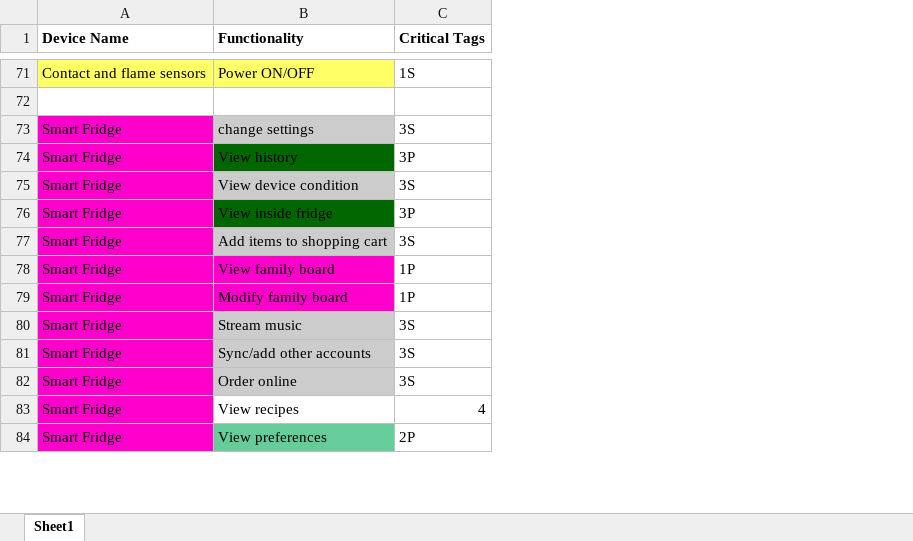
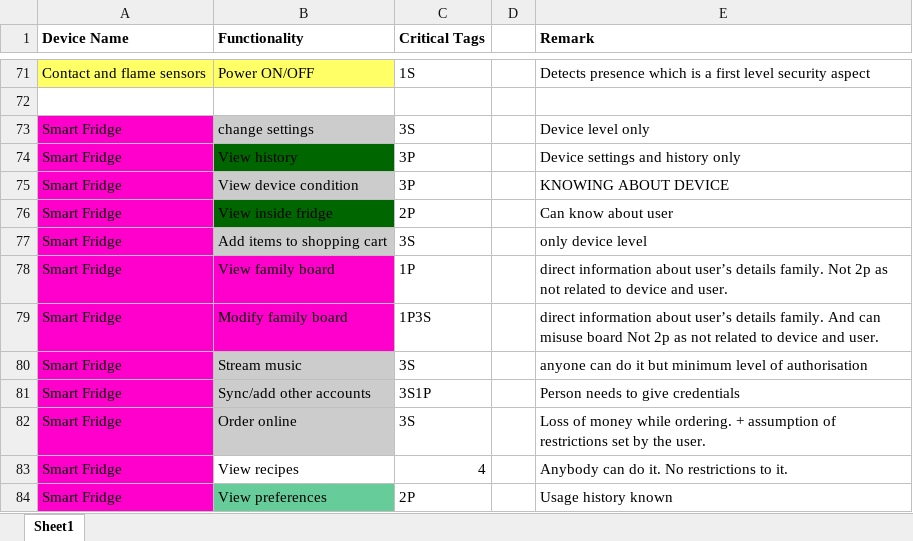
Before and after one commit to shrave/SmartHomePrivilege-Manager, an Excel workbook: Device_security.xlsx, sheet Sheet1, drawn as a sheet; only a part is shown, gaps mark what is left out; values as stored, in another font and other column widths than the file's, no borders; the diff covers the shown part only; the diff names each change by its address in the sheet, - before the commit and + after, or states it on an @@ line.

```diff
--- a/Device_security.xlsx (sheet Sheet1)
+++ b/Device_security.xlsx (sheet Sheet1)
+column D, empty
+column E (Remark), rows 71-84: Detects presence which is a first level security aspect |  | Device level only | Device settings and history only | KNOWING ABOUT DEVICE | Can know about user | only device level | direct information about user’s details family. Not 2p as not related to device and user. | direct information about user’s details family. And can misuse board Not 2p as not related to device and user. | anyone can do it but minimum level of authorisation | Person needs to give credentials | Loss of money while ordering. + assumption of restrictions set by the user. | Anybody can do it. No restrictions to it. | Usage history known
-C75 (Critical Tags): 3S
+C75 (Critical Tags): 3P
-C76 (Critical Tags): 3P
+C76 (Critical Tags): 2P
-C79 (Critical Tags): 1P
+C79 (Critical Tags): 1P3S
-C81 (Critical Tags): 3S
+C81 (Critical Tags): 3S1P
```
Also changed, not shown: 1 removed row, 22 edited cells and cell formats elsewhere in this sheet, 11 other files.
